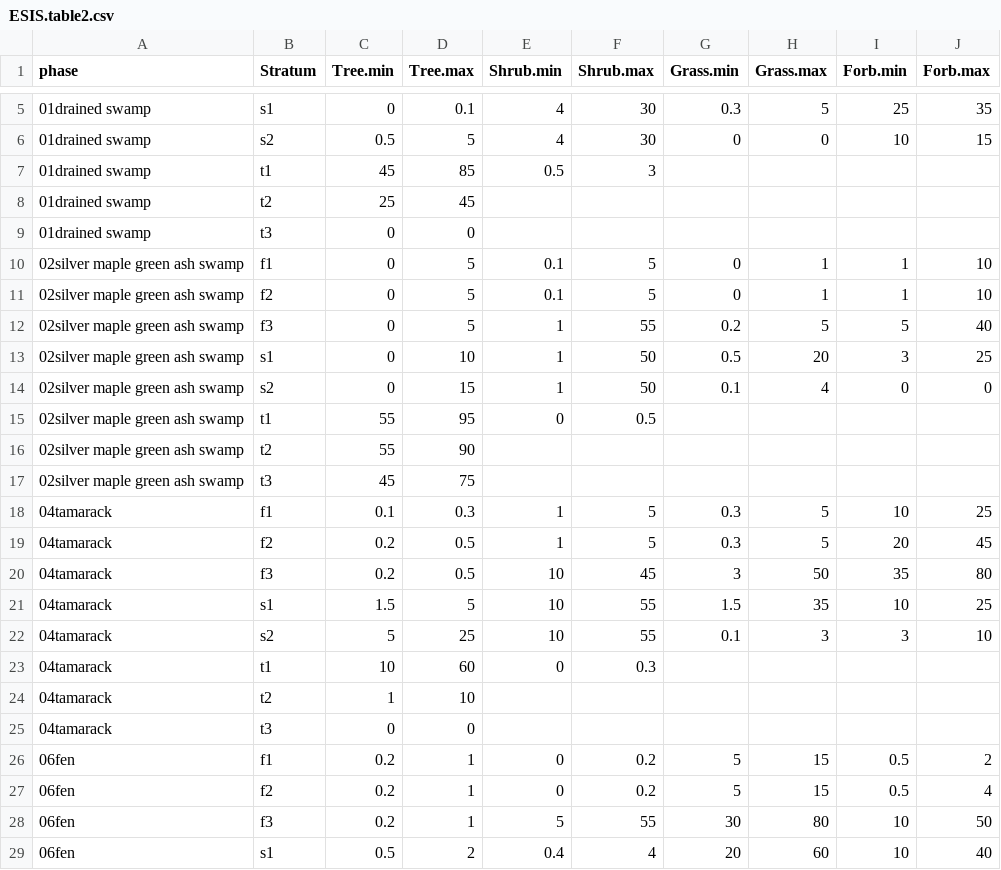
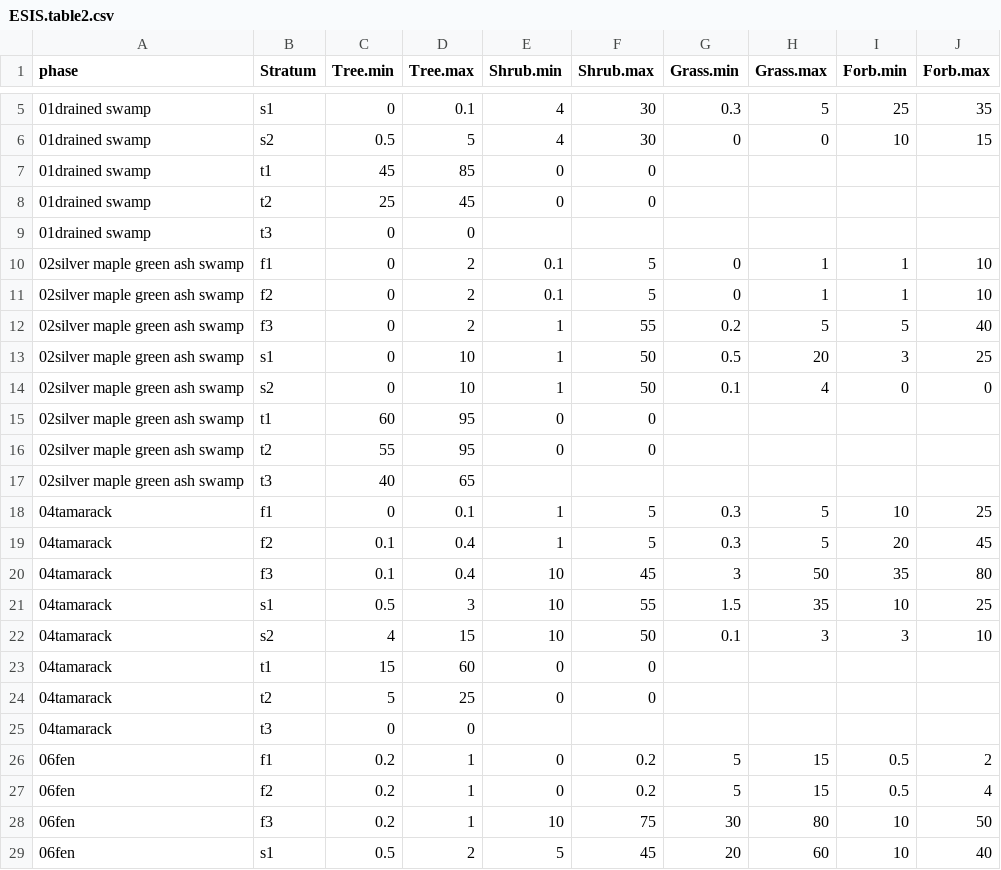
Before and after one commit to phytoclast/match_pedon_site, a CSV file: output/ESIS.table2.csv, drawn as a sheet; only a part is shown, gaps mark what is left out; the diff covers the shown part only.

```diff
--- a/output/ESIS.table2.csv
+++ b/output/ESIS.table2.csv
@@ -6,20 +6,20 @@
 "01drained swamp","s2",0.5,5,4,30,0,0,10,15
-"01drained swamp","t1",45,85,0.5,3,,,,
-"01drained swamp","t2",25,45,,,,,,
+"01drained swamp","t1",45,85,0,0,,,,
+"01drained swamp","t2",25,45,0,0,,,,
 "01drained swamp","t3",0,0,,,,,,
-"02silver maple green ash swamp","f1",0,5,0.1,5,0,1,1,10
-"02silver maple green ash swamp","f2",0,5,0.1,5,0,1,1,10
-"02silver maple green ash swamp","f3",0,5,1,55,0.2,5,5,40
+"02silver maple green ash swamp","f1",0,2,0.1,5,0,1,1,10
+"02silver maple green ash swamp","f2",0,2,0.1,5,0,1,1,10
+"02silver maple green ash swamp","f3",0,2,1,55,0.2,5,5,40
 "02silver maple green ash swamp","s1",0,10,1,50,0.5,20,3,25
-"02silver maple green ash swamp","s2",0,15,1,50,0.1,4,0,0
-"02silver maple green ash swamp","t1",55,95,0,0.5,,,,
-"02silver maple green ash swamp","t2",55,90,,,,,,
-"02silver maple green ash swamp","t3",45,75,,,,,,
-"04tamarack","f1",0.1,0.3,1,5,0.3,5,10,25
-"04tamarack","f2",0.2,0.5,1,5,0.3,5,20,45
-"04tamarack","f3",0.2,0.5,10,45,3,50,35,80
-"04tamarack","s1",1.5,5,10,55,1.5,35,10,25
-"04tamarack","s2",5,25,10,55,0.1,3,3,10
-"04tamarack","t1",10,60,0,0.3,,,,
-"04tamarack","t2",1,10,,,,,,
+"02silver maple green ash swamp","s2",0,10,1,50,0.1,4,0,0
+"02silver maple green ash swamp","t1",60,95,0,0,,,,
+"02silver maple green ash swamp","t2",55,95,0,0,,,,
+"02silver maple green ash swamp","t3",40,65,,,,,,
+"04tamarack","f1",0,0.1,1,5,0.3,5,10,25
+"04tamarack","f2",0.1,0.4,1,5,0.3,5,20,45
+"04tamarack","f3",0.1,0.4,10,45,3,50,35,80
+"04tamarack","s1",0.5,3,10,55,1.5,35,10,25
+"04tamarack","s2",4,15,10,50,0.1,3,3,10
+"04tamarack","t1",15,60,0,0,,,,
+"04tamarack","t2",5,25,0,0,,,,
 "04tamarack","t3",0,0,,,,,,
@@ -27,3 +27,3 @@
 "06fen","f2",0.2,1,0,0.2,5,15,0.5,4
-"06fen","f3",0.2,1,5,55,30,80,10,50
-"06fen","s1",0.5,2,0.4,4,20,60,10,40
+"06fen","f3",0.2,1,10,75,30,80,10,50
+"06fen","s1",0.5,2,5,45,20,60,10,40
```
Also changed, not shown: 16 edited cells elsewhere in this file, output/ESIS.table.csv, output/Forest.Overstory.csv, 4 other files.
